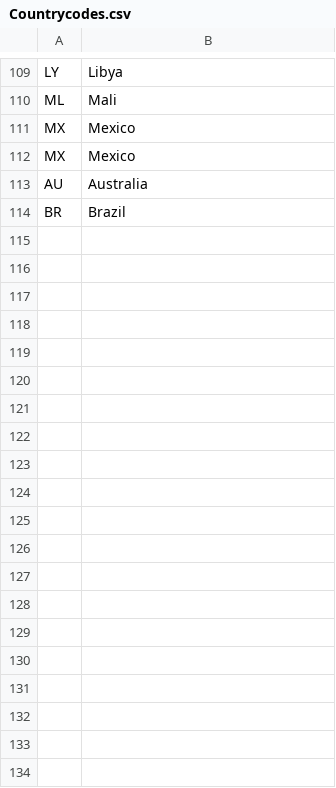
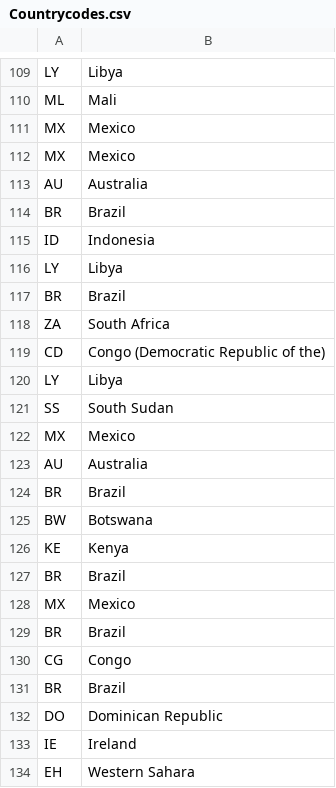
Before and after one commit to oddsOfThat/oddsofthat, a CSV file: Countrycodes.csv, drawn as a sheet; only a part is shown, gaps mark what is left out; the diff covers the shown part only; the diff names each change by its address in the sheet, - before the commit and + after, or states it on an @@ line.

```diff
--- a/Countrycodes.csv
+++ b/Countrycodes.csv
+row 115: ID | Indonesia
+row 116: LY | Libya
+row 117: BR | Brazil
+row 118: ZA | South Africa
+row 119: CD | Congo (Democratic Republic of the)
+row 120: LY | Libya
+row 121: SS | South Sudan
+row 122: MX | Mexico
+row 123: AU | Australia
+row 124: BR | Brazil
+row 125: BW | Botswana
+row 126: KE | Kenya
+row 127: BR | Brazil
+row 128: MX | Mexico
+row 129: BR | Brazil
+row 130: CG | Congo
+row 131: BR | Brazil
+row 132: DO | Dominican Republic
+row 133: IE | Ireland
+row 134: EH | Western Sahara
```
Also changed, not shown: 10 added rows elsewhere in this file, 2 other files.
